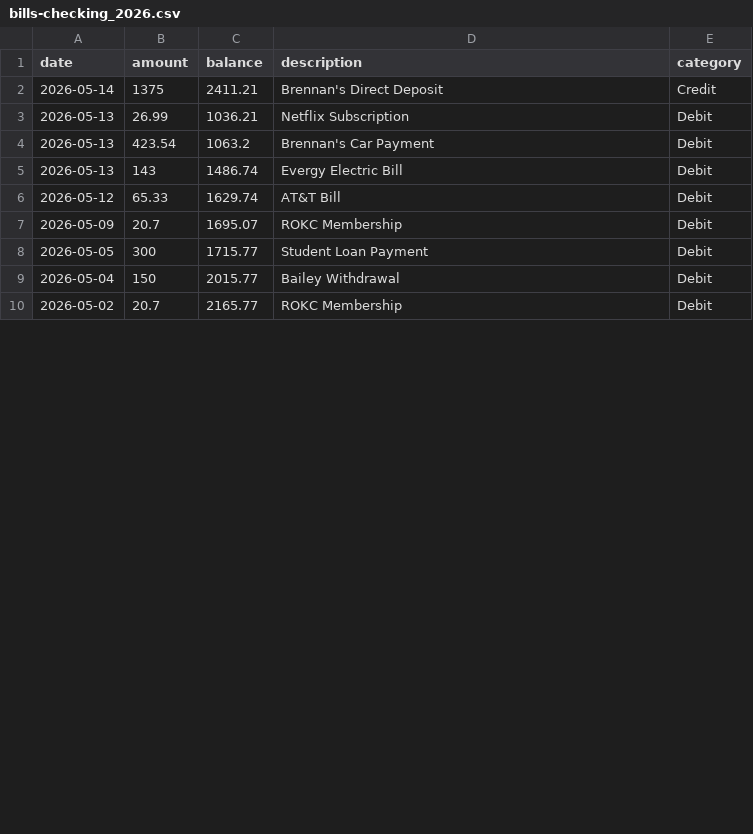
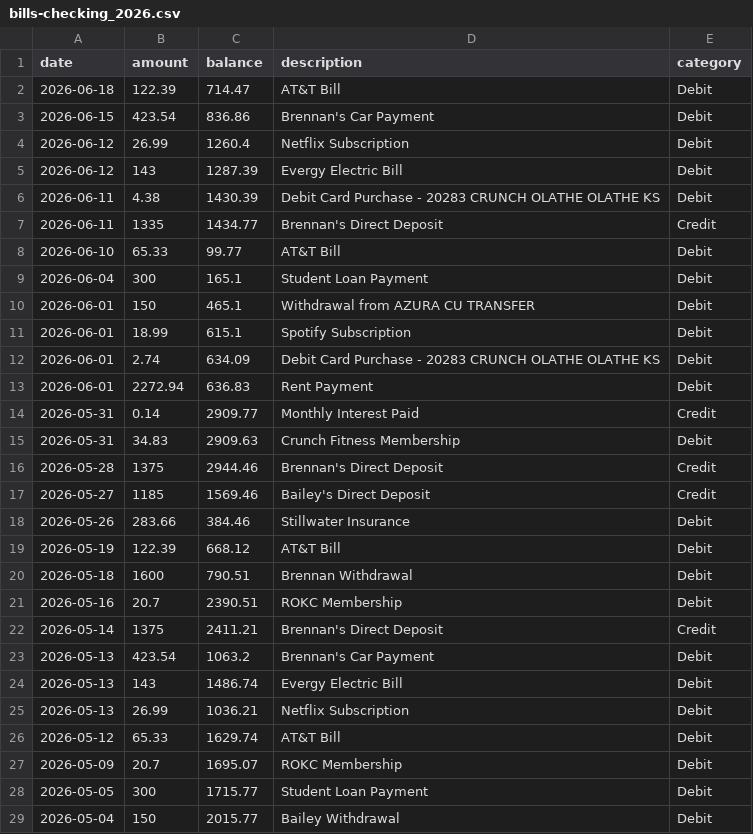
Before and after one commit to brennanw31/productivity, a CSV file: finance/data/processed/bills-checking_2026.csv, drawn as a sheet; only a part is shown; the shorter side is filled out with more unchanged rows; the diff covers the shown part only.

```diff
--- a/finance/data/processed/bills-checking_2026.csv
+++ b/finance/data/processed/bills-checking_2026.csv
@@ -1,6 +1,26 @@
 date,amount,balance,description,category
+2026-06-18,122.39,714.47,AT&T Bill,Debit
+2026-06-15,423.54,836.86,Brennan's Car Payment,Debit
+2026-06-12,26.99,1260.4,Netflix Subscription,Debit
+2026-06-12,143,1287.39,Evergy Electric Bill,Debit
+2026-06-11,4.38,1430.39,Debit Card Purchase - 20283 CRUNCH OLATHE OLATHE KS,Debit
+2026-06-11,1335,1434.77,Brennan's Direct Deposit,Credit
+2026-06-10,65.33,99.77,AT&T Bill,Debit
+2026-06-04,300,165.1,Student Loan Payment,Debit
+2026-06-01,150,465.1,Withdrawal from AZURA CU TRANSFER,Debit
+2026-06-01,18.99,615.1,Spotify Subscription,Debit
+2026-06-01,2.74,634.09,Debit Card Purchase - 20283 CRUNCH OLATHE OLATHE KS,Debit
+2026-06-01,2272.94,636.83,Rent Payment,Debit
+2026-05-31,0.14,2909.77,Monthly Interest Paid,Credit
+2026-05-31,34.83,2909.63,Crunch Fitness Membership,Debit
+2026-05-28,1375,2944.46,Brennan's Direct Deposit,Credit
+2026-05-27,1185,1569.46,Bailey's Direct Deposit,Credit
+2026-05-26,283.66,384.46,Stillwater Insurance,Debit
+2026-05-19,122.39,668.12,AT&T Bill,Debit
+2026-05-18,1600,790.51,Brennan Withdrawal,Debit
+2026-05-16,20.7,2390.51,ROKC Membership,Debit
 2026-05-14,1375,2411.21,Brennan's Direct Deposit,Credit
-2026-05-13,26.99,1036.21,Netflix Subscription,Debit
 2026-05-13,423.54,1063.2,Brennan's Car Payment,Debit
 2026-05-13,143,1486.74,Evergy Electric Bill,Debit
+2026-05-13,26.99,1036.21,Netflix Subscription,Debit
 2026-05-12,65.33,1629.74,AT&T Bill,Debit
```
Also changed, not shown: 2 added rows and 10 moved rows elsewhere in this file, finance/data/processed/amazon-prime-visa_2026.csv, finance/data/processed/capital-one-savings_2026.csv, 13 other files.
